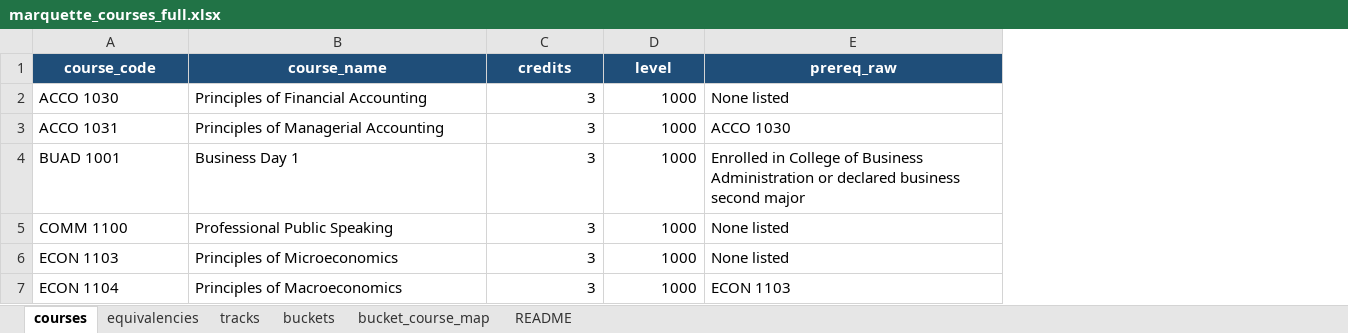
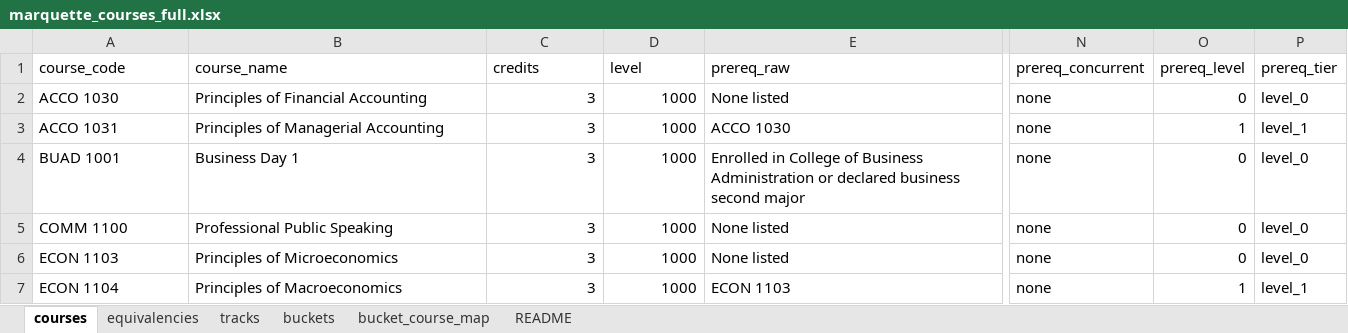
Before and after one commit to markiengo/marqbot, an Excel workbook: marquette_courses_full.xlsx, sheet courses, drawn as a sheet; only a part is shown, gaps mark what is left out; values as stored, in another font and other column widths than the file's, no borders; the diff covers the shown part only; the diff names each change by its address in the sheet, - before the commit and + after, or states it on an @@ line.

```diff
--- a/marquette_courses_full.xlsx (sheet courses)
+++ b/marquette_courses_full.xlsx (sheet courses)
+column N (prereq_concurrent), rows 2-7: all none
+column O (prereq_level), rows 2-7: 0 | 1 | 0 | 0 | 0 | 1
+column P (prereq_tier), rows 2-7: level_0 | level_1 | level_0 | level_0 | level_0 | level_1
@@ A1:E1 fill: #1F4E79 → none, bold: on → off, text colour: #FFFFFF → black, alignment: center → left @@
```
Also changed, not shown: 6 edited cells and cell formats elsewhere in this sheet, sheet bucket_course_map, sheet buckets, sheet tracks, sheet equivalencies, sheet README, 8 other files.
